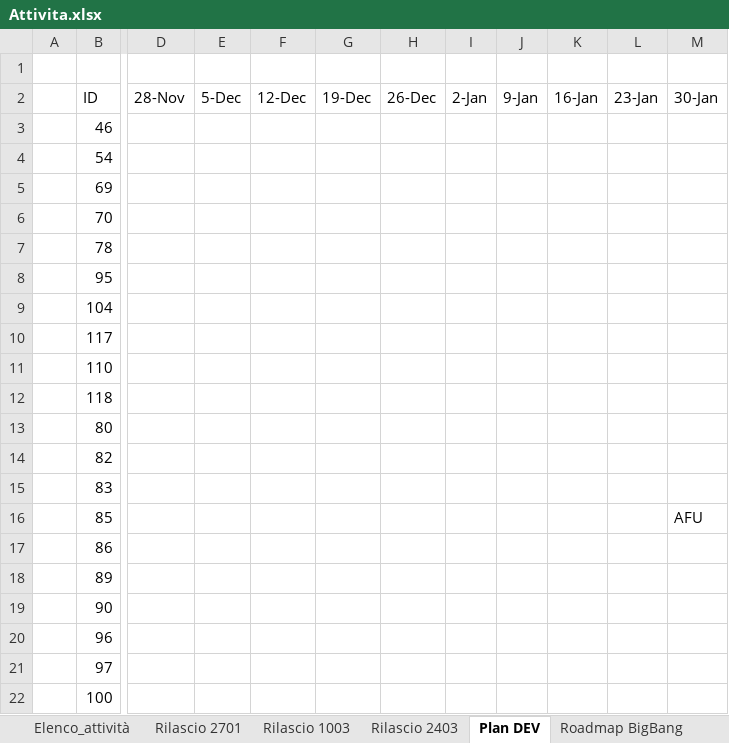
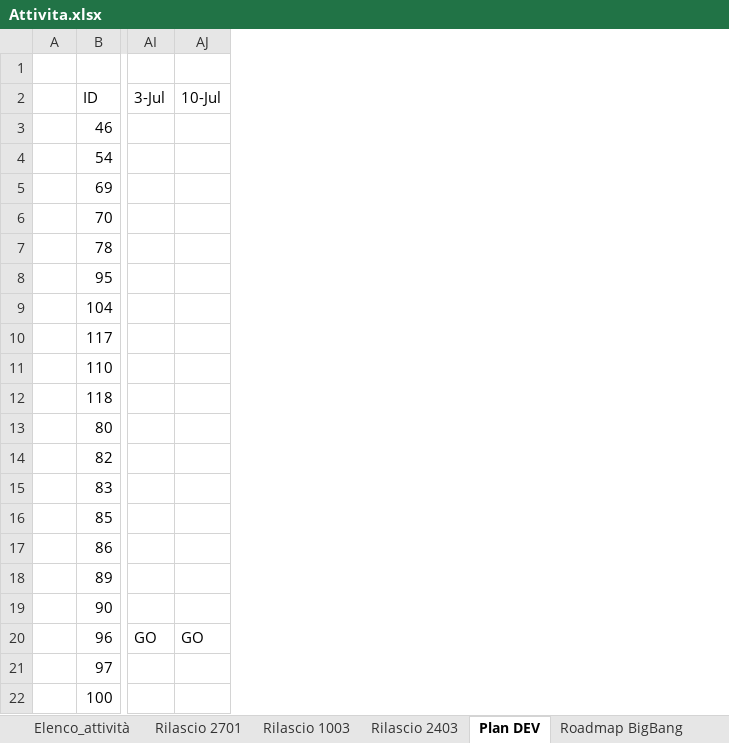
Before and after one commit to cybertop35/intelliJConf, an Excel workbook: earlywarning-pom/Document/SpecificheIndicatori/Attivita.xlsx, sheet Plan DEV, drawn as a sheet; only a part is shown, gaps mark what is left out; values as stored, in another font and other column widths than the file's, no cell formats; removed rows and columns are numbered as before the commit, all else as after; rows hold the shown columns only; the diff covers the shown part only; the diff names each change by its address in the sheet, - before the commit and + after, or states it on an @@ line.

```diff
--- a/earlywarning-pom/Document/SpecificheIndicatori/Attivita.xlsx (sheet Plan DEV)
+++ b/earlywarning-pom/Document/SpecificheIndicatori/Attivita.xlsx (sheet Plan DEV)
@@ column D (28-Nov) hidden, empty @@
@@ column E (5-Dec) hidden, empty @@
@@ column F (12-Dec) hidden, empty @@
@@ column G (19-Dec) hidden, empty @@
@@ column H (26-Dec) hidden, empty @@
@@ column I (2-Jan) hidden, empty @@
@@ column J (9-Jan) hidden, empty @@
@@ column K (16-Jan) hidden, empty @@
@@ column L (23-Jan) hidden, empty @@
@@ column M (30-Jan) hidden, row 16: AFU @@
+column AI (3-Jul), row 20: GO
+column AJ (10-Jul), row 20: GO
-row 1: (empty)
+row 1: (empty)
```
Also changed, not shown: 10 added rows, 1 removed row, 12 added columns and 10 edited cells elsewhere in this sheet, sheet Elenco_attività, sheet Plan team, sheet Roadmap BigBang, cell formats, formulas that keep their value, earlywarning-pom/Document/SpecificheIndicatori/20160705 Indicatori EWS - Banche Estere_v18.xlsx.
